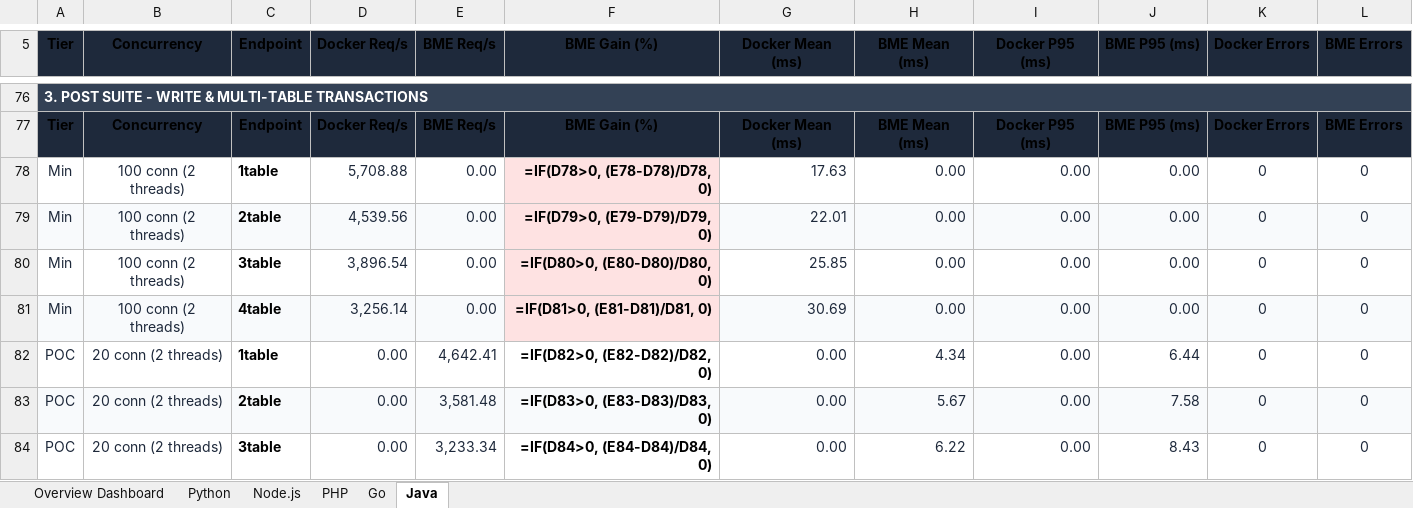
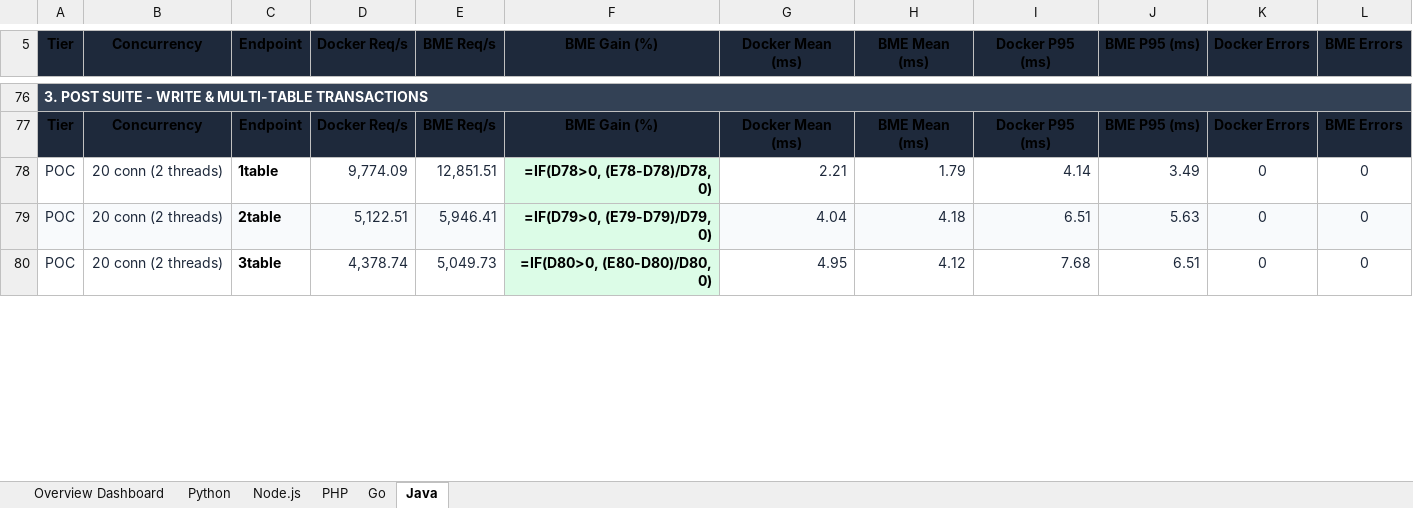
Before and after one commit to bassza009/Programming-Benchmark, an Excel workbook: Programming_Benchmark_Report.xlsx, sheet Java, drawn as a sheet; only a part is shown, gaps mark what is left out; values as stored, in another font and other column widths than the file's, no borders; formulas without a stored value are shown as written; charts and pictures not drawn; removed rows and columns are numbered as before the commit, all else as after; the diff covers the shown part only; the diff names each change by its address in the sheet, - before the commit and + after, or states it on an @@ line.

```diff
--- a/Programming_Benchmark_Report.xlsx (sheet Java)
+++ b/Programming_Benchmark_Report.xlsx (sheet Java)
-row 78: Min | 100 conn (2 threads) | 1table | 5,708.88 | 0.00 | =IF(D78>0, (E78-D78)/D78, 0) | 17.63 | 0.00 | 0.00 | 0.00 | 0 | 0
-row 79: Min | 100 conn (2 threads) | 2table | 4,539.56 | 0.00 | =IF(D79>0, (E79-D79)/D79, 0) | 22.01 | 0.00 | 0.00 | 0.00 | 0 | 0
-row 80: Min | 100 conn (2 threads) | 3table | 3,896.54 | 0.00 | =IF(D80>0, (E80-D80)/D80, 0) | 25.85 | 0.00 | 0.00 | 0.00 | 0 | 0
-row 81: Min | 100 conn (2 threads) | 4table | 3,256.14 | 0.00 | =IF(D81>0, (E81-D81)/D81, 0) | 30.69 | 0.00 | 0.00 | 0.00 | 0 | 0
-D78 (Docker Req/s): 0.00
+D78 (Docker Req/s): 9,774.09
-E78 (BME Req/s): 4,642.41
+E78 (BME Req/s): 12,851.51
-F78 (BME Gain (%)): =IF(D82>0, (E82-D82)/D82, 0)
+F78 (BME Gain (%)): =IF(D78>0, (E78-D78)/D78, 0)
-F78 fill: none
+F78 fill: #DCFCE7
-G78 (Docker Mean (ms)): 0.00
+G78 (Docker Mean (ms)): 2.21
-H78 (BME Mean (ms)): 4.34
+H78 (BME Mean (ms)): 1.79
-I78 (Docker P95 (ms)): 0.00
+I78 (Docker P95 (ms)): 4.14
-J78 (BME P95 (ms)): 6.44
+J78 (BME P95 (ms)): 3.49
-D79 (Docker Req/s): 0.00
+D79 (Docker Req/s): 5,122.51
-E79 (BME Req/s): 3,581.48
+E79 (BME Req/s): 5,946.41
-F79 (BME Gain (%)): =IF(D83>0, (E83-D83)/D83, 0)
+F79 (BME Gain (%)): =IF(D79>0, (E79-D79)/D79, 0)
-F79 fill: #F8FAFC
+F79 fill: #DCFCE7
-G79 (Docker Mean (ms)): 0.00
+G79 (Docker Mean (ms)): 4.04
-H79 (BME Mean (ms)): 5.67
+H79 (BME Mean (ms)): 4.18
-I79 (Docker P95 (ms)): 0.00
+I79 (Docker P95 (ms)): 6.51
-J79 (BME P95 (ms)): 7.58
+J79 (BME P95 (ms)): 5.63
-D80 (Docker Req/s): 0.00
+D80 (Docker Req/s): 4,378.74
-E80 (BME Req/s): 3,233.34
+E80 (BME Req/s): 5,049.73
-F80 (BME Gain (%)): =IF(D84>0, (E84-D84)/D84, 0)
+F80 (BME Gain (%)): =IF(D80>0, (E80-D80)/D80, 0)
-F80 fill: none
+F80 fill: #DCFCE7
-G80 (Docker Mean (ms)): 0.00
+G80 (Docker Mean (ms)): 4.95
-H80 (BME Mean (ms)): 6.22
+H80 (BME Mean (ms)): 4.12
-I80 (Docker P95 (ms)): 0.00
+I80 (Docker P95 (ms)): 7.68
-J80 (BME P95 (ms)): 8.43
+J80 (BME P95 (ms)): 6.51
```
Also changed, not shown: 16 added rows, 7 edited cells and cell formats elsewhere in this sheet, sheet PHP, sheet Go, sheet Node.js, sheet Python, sheet Overview Dashboard, main_web_benchmark/results/Programming_Benchmark_Report.xlsx, 17 other files.
